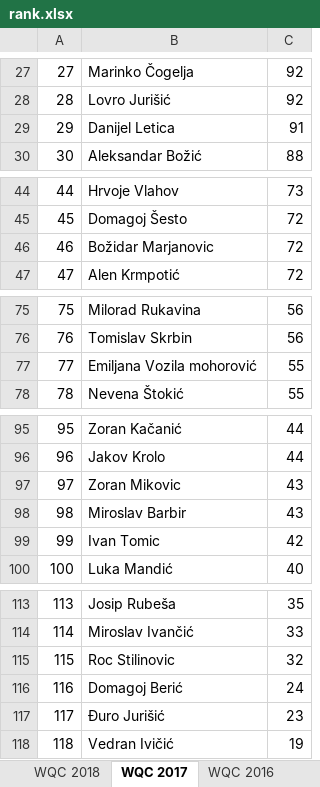
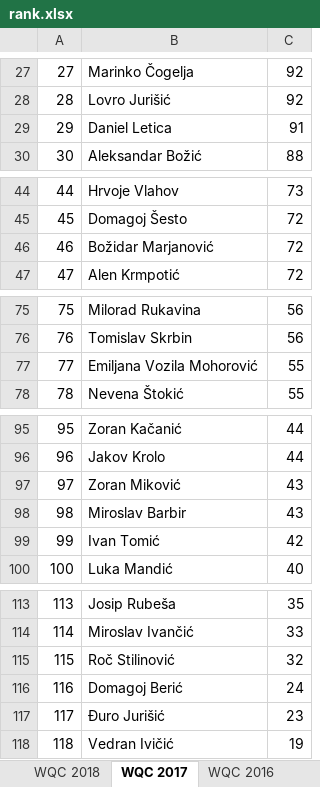
Before and after one commit to git-nt/croatian-quiz-scores, an Excel workbook: rank.xlsx, sheet WQC 2017, drawn as a sheet; only a part is shown, gaps mark what is left out; values as stored, in another font and other column widths than the file's, no borders; the diff names each change by its address in the sheet, - before the commit and + after, or states it on an @@ line.

```diff
--- a/rank.xlsx (sheet WQC 2017)
+++ b/rank.xlsx (sheet WQC 2017)
-B29: Danijel Letica
+B29: Daniel Letica
-B46: Božidar Marjanovic
+B46: Božidar Marjanović
-B77: Emiljana Vozila mohorović
+B77: Emiljana Vozila Mohorović
-B97: Zoran Mikovic
+B97: Zoran Miković
-B99: Ivan Tomic
+B99: Ivan Tomić
-B115: Roc Stilinovic
+B115: Roč Stilinović
-B117: Ðuro Jurišić
+B117: Đuro Jurišić
```
Also changed, not shown: sheet WQC 2016, sheet WQC 2015, sheet MMM 2024, sheet WQC 2019, sheet WQC 2018, sheet Osijek Open 2025, 24 more sheets, 4 other files.
